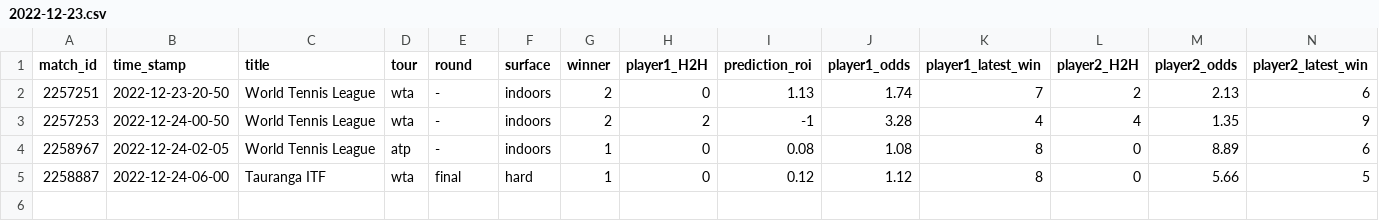
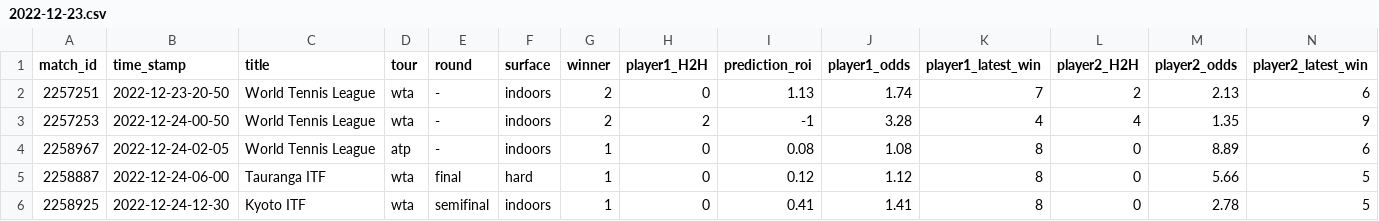
Before and after one commit to ebijun1007/tennis_all_tour_scraper, a CSV file: data/2022-12-23.csv, drawn as a sheet; only a part is shown; rows hold the shown columns only; the diff names each change by its address in the sheet, - before the commit and + after, or states it on an @@ line.

Commit message:
Update Match Schedules

```diff
--- a/data/2022-12-23.csv
+++ b/data/2022-12-23.csv
+row 6: 2258925 | 2022-12-24-12-30 | Kyoto ITF | wta | semifinal | indoors | 1 | 0 | 0.41 | 1.41 | 8 | 0 | 2.78 | 5
```
Also changed, not shown: data/next_48_hours_match.csv, wta.csv, 2 other files.
